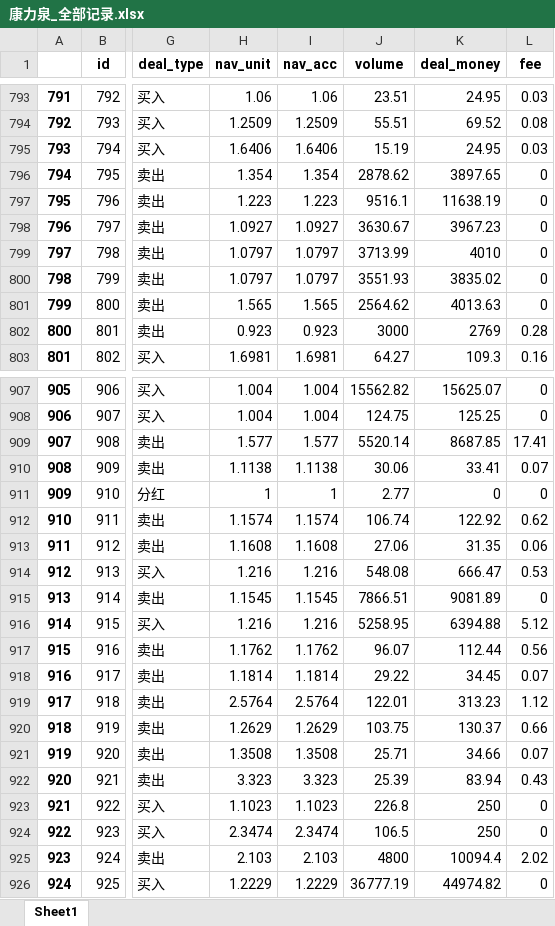
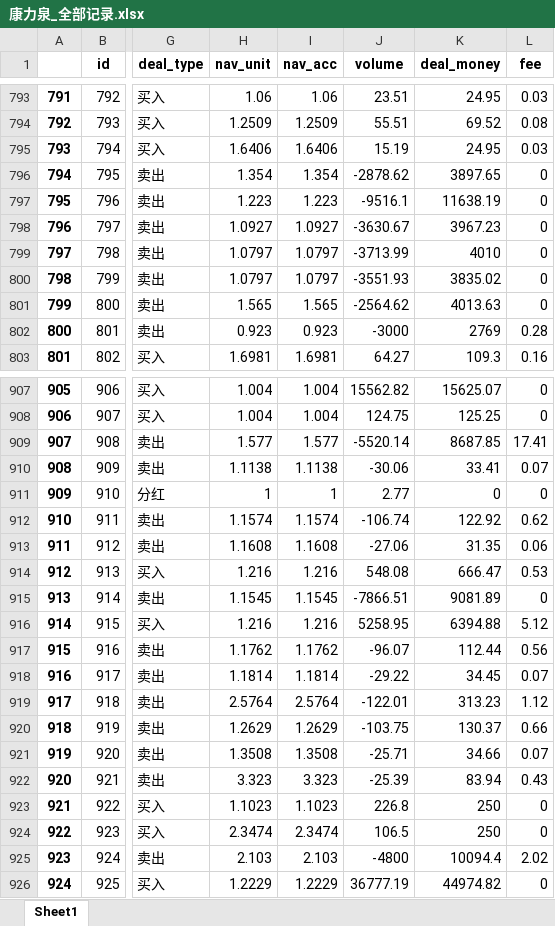
Before and after one commit to klq26/deal-record-temp, an Excel workbook: output/康力泉_全部记录.xlsx, sheet Sheet1, drawn as a sheet; only a part is shown, gaps mark what is left out; values as stored, in another font and other column widths than the file's, no borders; the diff covers the shown part only; the diff names each change by its address in the sheet, - before the commit and + after, or states it on an @@ line.

```diff
--- a/output/康力泉_全部记录.xlsx (sheet Sheet1)
+++ b/output/康力泉_全部记录.xlsx (sheet Sheet1)
-J796 (volume): 2878.62
+J796 (volume): -2878.62
-J797 (volume): 9516.1
+J797 (volume): -9516.1
-J798 (volume): 3630.67
+J798 (volume): -3630.67
-J799 (volume): 3713.99
+J799 (volume): -3713.99
-J800 (volume): 3551.93
+J800 (volume): -3551.93
-J801 (volume): 2564.62
+J801 (volume): -2564.62
-J802 (volume): 3000
+J802 (volume): -3000
-J909 (volume): 5520.14
+J909 (volume): -5520.14
-J910 (volume): 30.06
+J910 (volume): -30.06
-J912 (volume): 106.74
+J912 (volume): -106.74
-J913 (volume): 27.06
+J913 (volume): -27.06
-J915 (volume): 7866.51
+J915 (volume): -7866.51
-J917 (volume): 96.07
+J917 (volume): -96.07
-J918 (volume): 29.22
+J918 (volume): -29.22
-J919 (volume): 122.01
+J919 (volume): -122.01
-J920 (volume): 103.75
+J920 (volume): -103.75
-J921 (volume): 25.71
+J921 (volume): -25.71
-J922 (volume): 25.39
+J922 (volume): -25.39
-J925 (volume): 4800
+J925 (volume): -4800
```
Also changed, not shown: 166 edited cells elsewhere in this sheet, analysis/基金净值数据.xlsx, output/父母_全部记录.xlsx, 3 other files.
